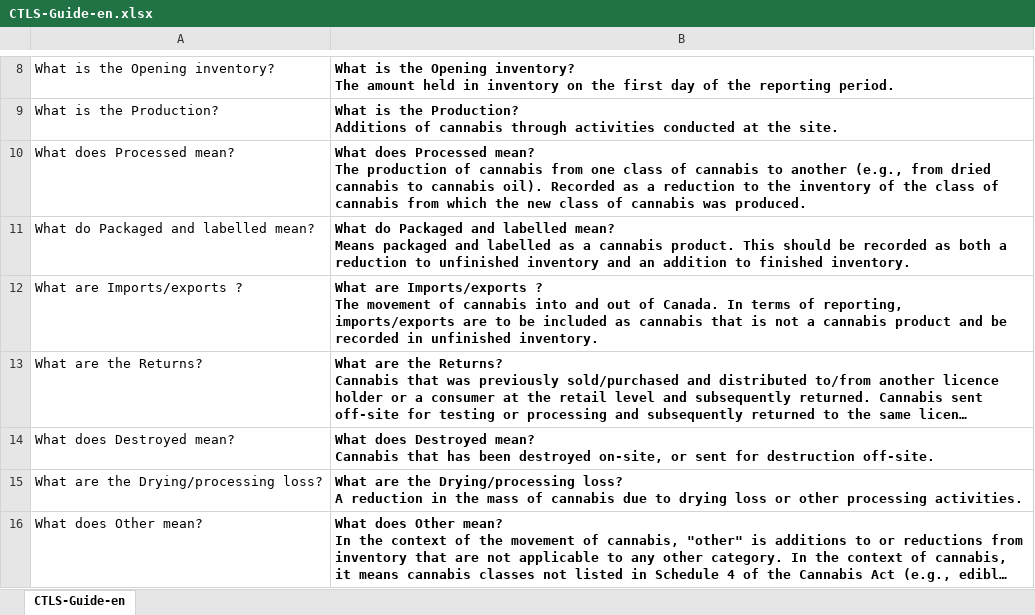
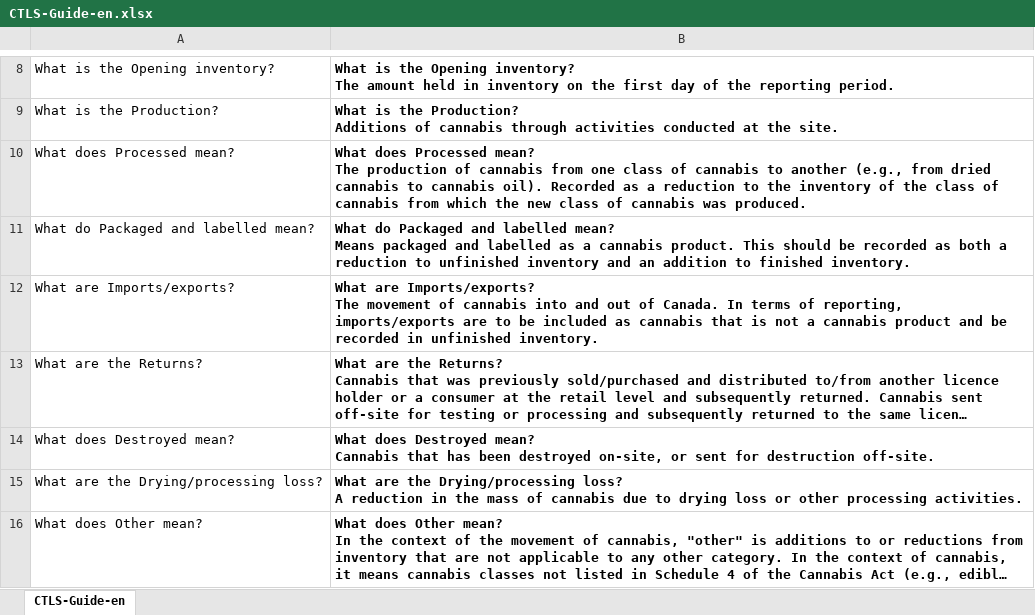
Before and after one commit to DrSylvain/cannabis-knights, an Excel workbook: KB/CTLS-Guide-en.xlsx, sheet CTLS-Guide-en, drawn as a sheet; only a part is shown, gaps mark what is left out; long unchanged cells end in …; values as stored, in another font and other column widths than the file's, no borders; ↵ is a line break in a cell; the diff covers the shown part only; the diff names each change by its address in the sheet, - before the commit and + after, or states it on an @@ line.

```diff
--- a/KB/CTLS-Guide-en.xlsx (sheet CTLS-Guide-en)
+++ b/KB/CTLS-Guide-en.xlsx (sheet CTLS-Guide-en)
-A12: What are Imports/exports ?
+A12: What are Imports/exports?
-B12: What are Imports/exports ? ↵ The movement…
+B12: What are Imports/exports? ↵ The movement…
```
Also changed, not shown: 2 edited cells and cell formats elsewhere in this sheet, KB/CTLS-Guide-fr.xlsx.
